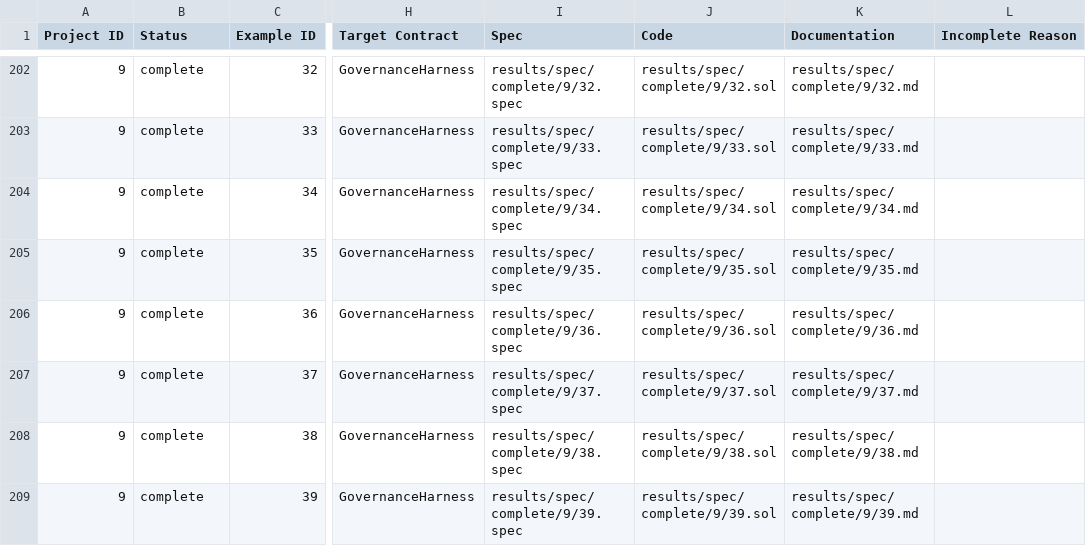
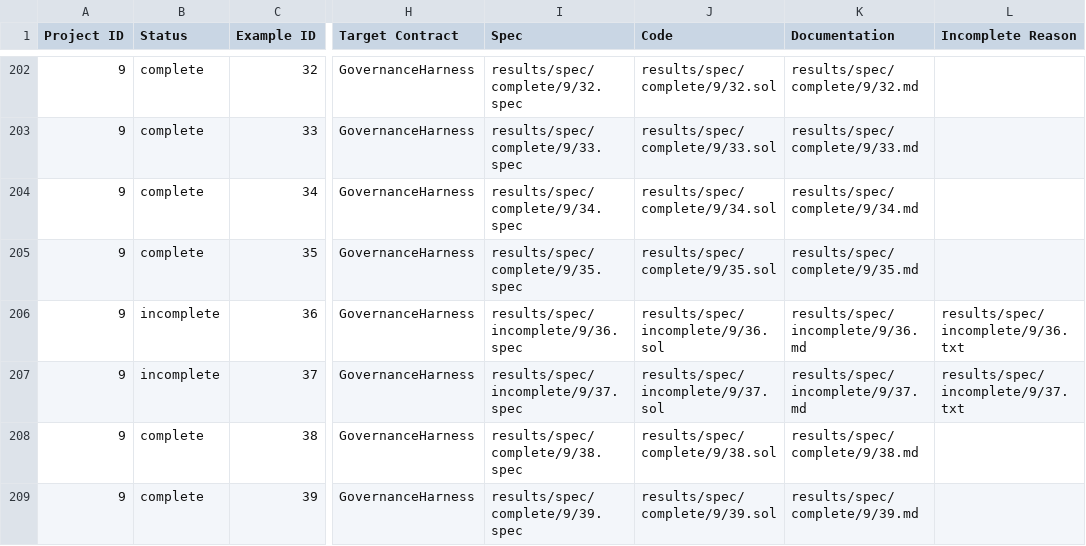
Before and after one commit to matheus-junio-da-silva/Web3Bugs, a CSV file: Web3Bugs-certora/results/spec/spec_buglabel.csv, drawn as a sheet; only a part is shown, gaps mark what is left out; the diff names each change by its address in the sheet, - before the commit and + after, or states it on an @@ line.

Commit message:
fix(p9): mark two governance ABI-mismatched rules incomplete with supporting evidence

```diff
--- a/Web3Bugs-certora/results/spec/spec_buglabel.csv
+++ b/Web3Bugs-certora/results/spec/spec_buglabel.csv
-B206:B207 (Status): complete
+B206:B207 (Status): incomplete
-I206 (Spec): results/spec/complete/9/36.spec
+I206 (Spec): results/spec/incomplete/9/36.spec
-J206 (Code): results/spec/complete/9/36.sol
+J206 (Code): results/spec/incomplete/9/36.sol
-K206 (Documentation): results/spec/complete/9/36.md
+K206 (Documentation): results/spec/incomplete/9/36.md
-L206 (Incomplete Reason): (empty)
+L206 (Incomplete Reason): results/spec/incomplete/9/36.txt
-I207 (Spec): results/spec/complete/9/37.spec
+I207 (Spec): results/spec/incomplete/9/37.spec
-J207 (Code): results/spec/complete/9/37.sol
+J207 (Code): results/spec/incomplete/9/37.sol
-K207 (Documentation): results/spec/complete/9/37.md
+K207 (Documentation): results/spec/incomplete/9/37.md
-L207 (Incomplete Reason): (empty)
+L207 (Incomplete Reason): results/spec/incomplete/9/37.txt
```
Also changed, not shown: 9 other files.
